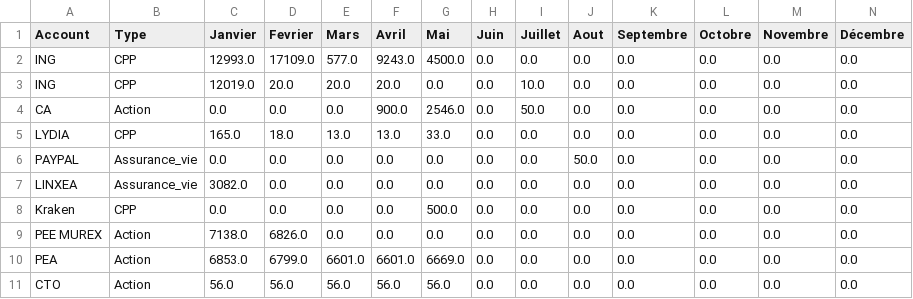
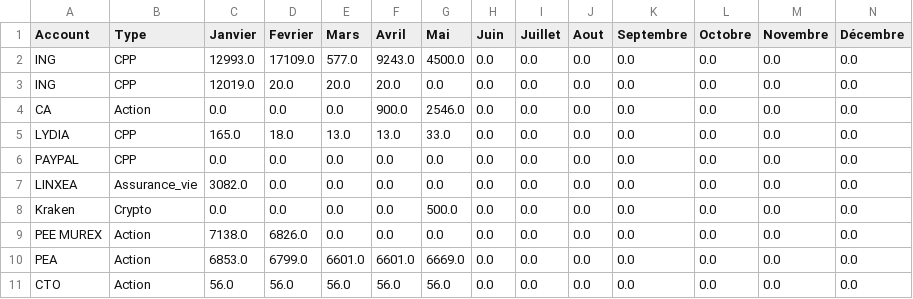
Before and after one commit to Pyodin/bhs-trading, a CSV file: account_info/account.csv, drawn as a sheet.

```diff
--- a/account_info/account.csv
+++ b/account_info/account.csv
@@ -2,8 +2,8 @@ Account,Type,Janvier,Fevrier,Mars,Avril,Mai,Juin,Juillet,Aout,Septembre,Octobre,
 ING,CPP,12993.0,17109.0,577.0,9243.0,4500.0,0.0,0.0,0.0,0.0,0.0,0.0,0.0
-ING,CPP,12019.0,20.0,20.0,20.0,0.0,0.0,10.0,0.0,0.0,0.0,0.0,0.0
-CA,Action,0.0,0.0,0.0,900.0,2546.0,0.0,50.0,0.0,0.0,0.0,0.0,0.0
+ING,CPP,12019.0,20.0,20.0,20.0,0.0,0.0,0.0,0.0,0.0,0.0,0.0,0.0
+CA,Action,0.0,0.0,0.0,900.0,2546.0,0.0,0.0,0.0,0.0,0.0,0.0,0.0
 LYDIA,CPP,165.0,18.0,13.0,13.0,33.0,0.0,0.0,0.0,0.0,0.0,0.0,0.0
-PAYPAL,Assurance_vie,0.0,0.0,0.0,0.0,0.0,0.0,0.0,50.0,0.0,0.0,0.0,0.0
+PAYPAL,CPP,0.0,0.0,0.0,0.0,0.0,0.0,0.0,0.0,0.0,0.0,0.0,0.0
 LINXEA,Assurance_vie,3082.0,0.0,0.0,0.0,0.0,0.0,0.0,0.0,0.0,0.0,0.0,0.0
-Kraken,CPP,0.0,0.0,0.0,0.0,500.0,0.0,0.0,0.0,0.0,0.0,0.0,0.0
+Kraken,Crypto,0.0,0.0,0.0,0.0,500.0,0.0,0.0,0.0,0.0,0.0,0.0,0.0
 PEE MUREX,Action,7138.0,6826.0,0.0,0.0,0.0,0.0,0.0,0.0,0.0,0.0,0.0,0.0
```
Also changed, not shown: 8 other files.
